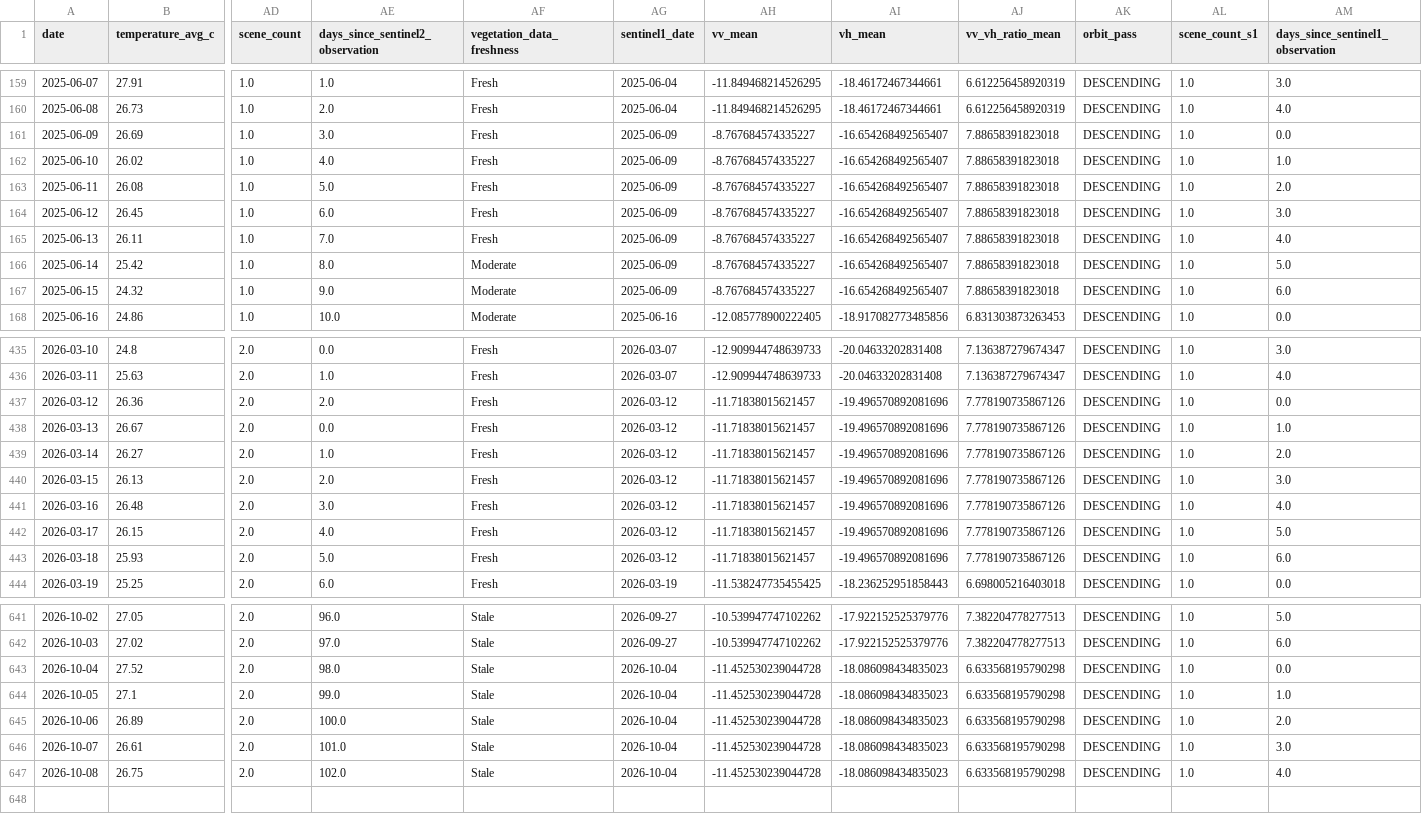
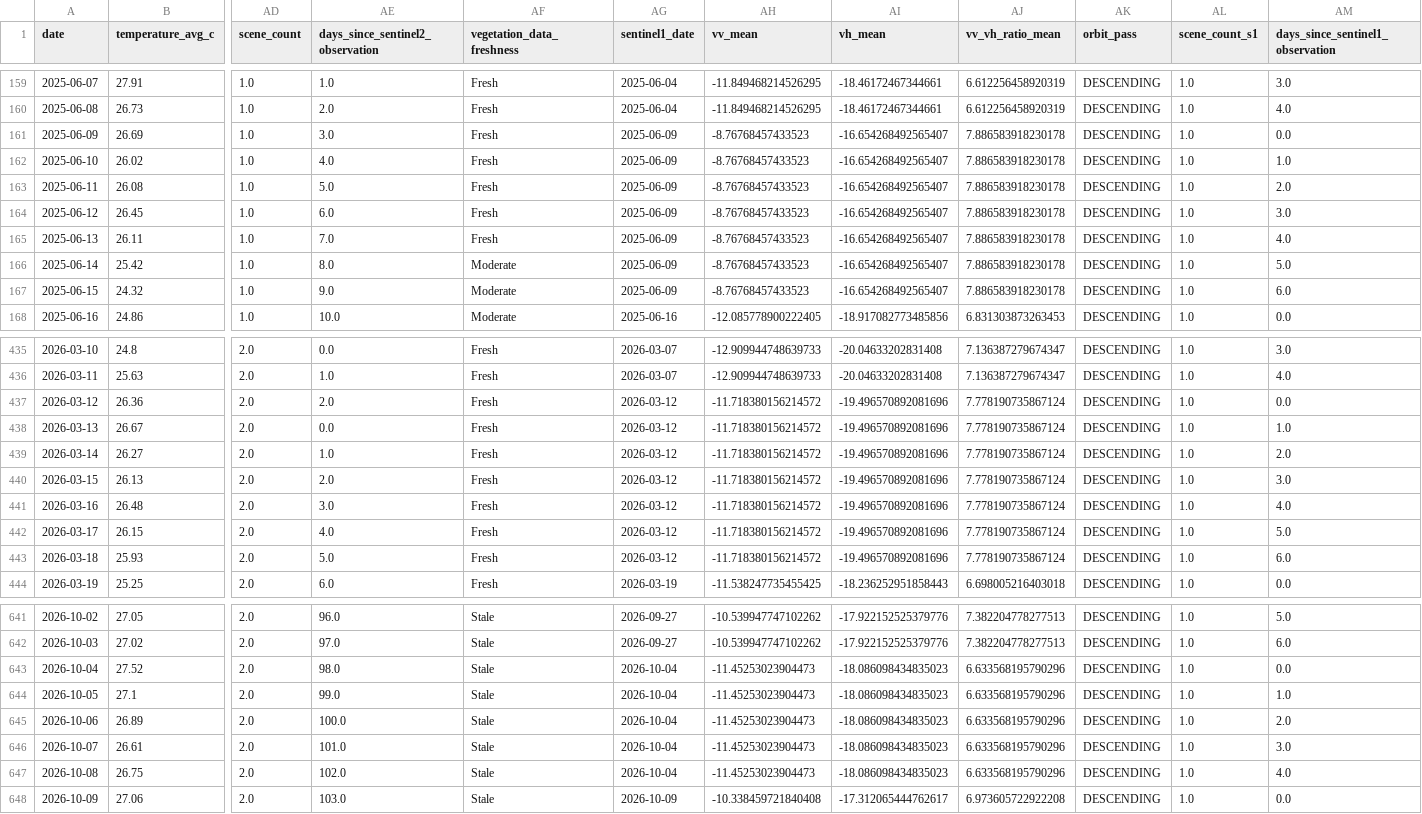
Before and after one commit to vanaprashanth/mango-digital-twin, a CSV file: data/processed/muthukur_combined_feature_table.csv, drawn as a sheet; only a part is shown, gaps mark what is left out; rows hold the shown columns only; the diff covers the shown part only; the diff names each change by its address in the sheet, - before the commit and + after, or states it on an @@ line.

```diff
--- a/data/processed/muthukur_combined_feature_table.csv
+++ b/data/processed/muthukur_combined_feature_table.csv
-AH161:AH167 (vv_mean): -8.767684574335227
+AH161:AH167 (vv_mean): -8.76768457433523
-AJ161:AJ167 (vv_vh_ratio_mean): 7.88658391823018
+AJ161:AJ167 (vv_vh_ratio_mean): 7.886583918230178
-AH437:AH443 (vv_mean): -11.71838015621457
+AH437:AH443 (vv_mean): -11.718380156214572
-AJ437:AJ443 (vv_vh_ratio_mean): 7.778190735867126
+AJ437:AJ443 (vv_vh_ratio_mean): 7.778190735867124
-AH643:AH647 (vv_mean): -11.452530239044728
+AH643:AH647 (vv_mean): -11.45253023904473
-AJ643:AJ647 (vv_vh_ratio_mean): 6.633568195790298
+AJ643:AJ647 (vv_vh_ratio_mean): 6.633568195790296
+row 648: 2026-10-09 | 27.06 | 2.0 | 103.0 | Stale | 2026-10-09 | -10.338459721840408 | -17.312065444762617 | 6.973605722922208 | DESCENDING | 1.0 | 0.0
```
Also changed, not shown: 30 edited cells elsewhere in this file, data/processed/muthukur_fao56_interpolated_kc_water_balance.csv, data/processed/muthukur_fao56_model_comparison.csv, 17 other files.
